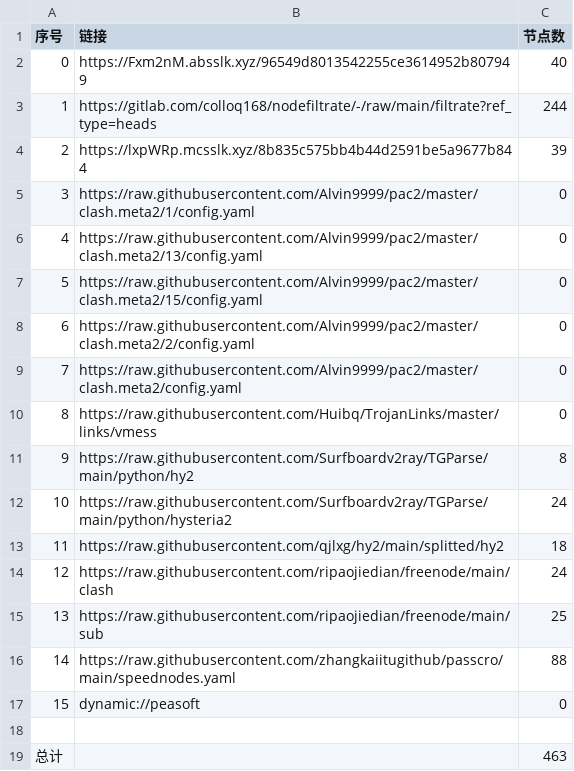
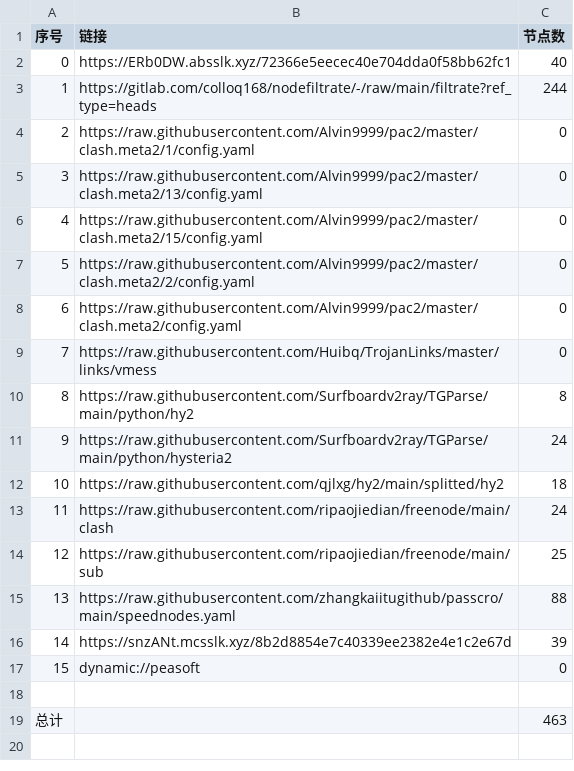
Before and after one commit to wokaotianshi123/NoMoreWalls, a CSV file: list_result.csv, drawn as a sheet; removed rows and columns are numbered as before the commit, all else as after; the diff names each change by its address in the sheet, - before the commit and + after, or states it on an @@ line.

```diff
--- a/list_result.csv
+++ b/list_result.csv
-B2 (链接): https://Fxm2nM.absslk.xyz/96549d8013542255ce3614952b807949
+B2 (链接): https://ERb0DW.absslk.xyz/72366e5eecec40e704dda0f58bb62fc1
-row 4: 2 | https://lxpWRp.mcsslk.xyz/8b835c575bb4b44d2591be5a9677b844 | 39
@@ column A (序号) renumbered between rows 4 and 15 @@
+row 16: 14 | https://snzANt.mcsslk.xyz/8b2d8854e7c40339ee2382e4e1c2e67d | 39
```
Also changed, not shown: 30 other files.
